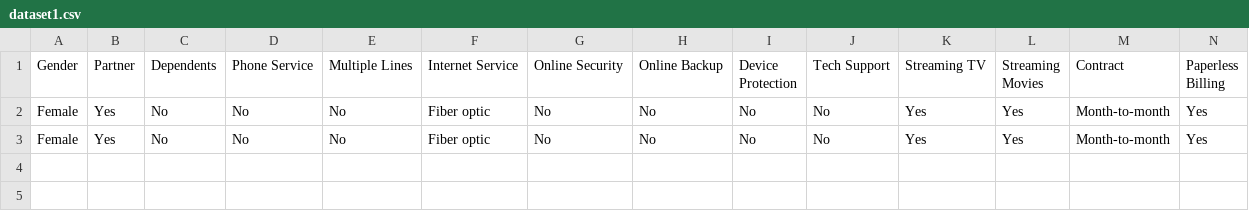
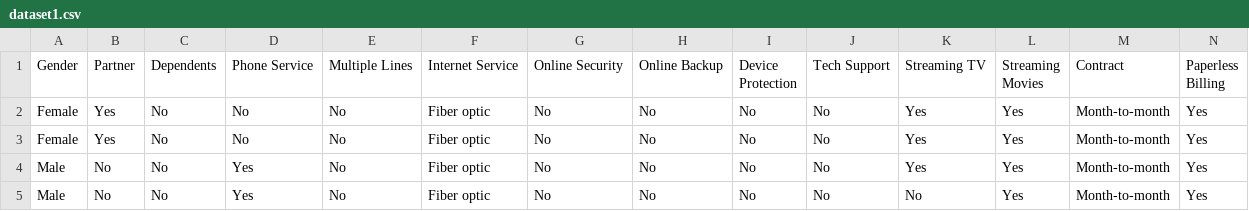
Before and after one commit to Amol49261/ML-Customer-Churn-Model, a CSV file: .gradio/flagged/dataset1.csv, drawn as a sheet; only a part is shown; rows hold the shown columns only; the diff names each change by its address in the sheet, - before the commit and + after, or states it on an @@ line.

```diff
--- a/.gradio/flagged/dataset1.csv
+++ b/.gradio/flagged/dataset1.csv
+row 4: Male | No | No | Yes | No | Fiber optic | No | No | No | No | Yes | Yes | Month-to-month | Yes
+row 5: Male | No | No | Yes | No | Fiber optic | No | No | No | No | No | Yes | Month-to-month | Yes
```
Also changed, not shown: 7 other files.
